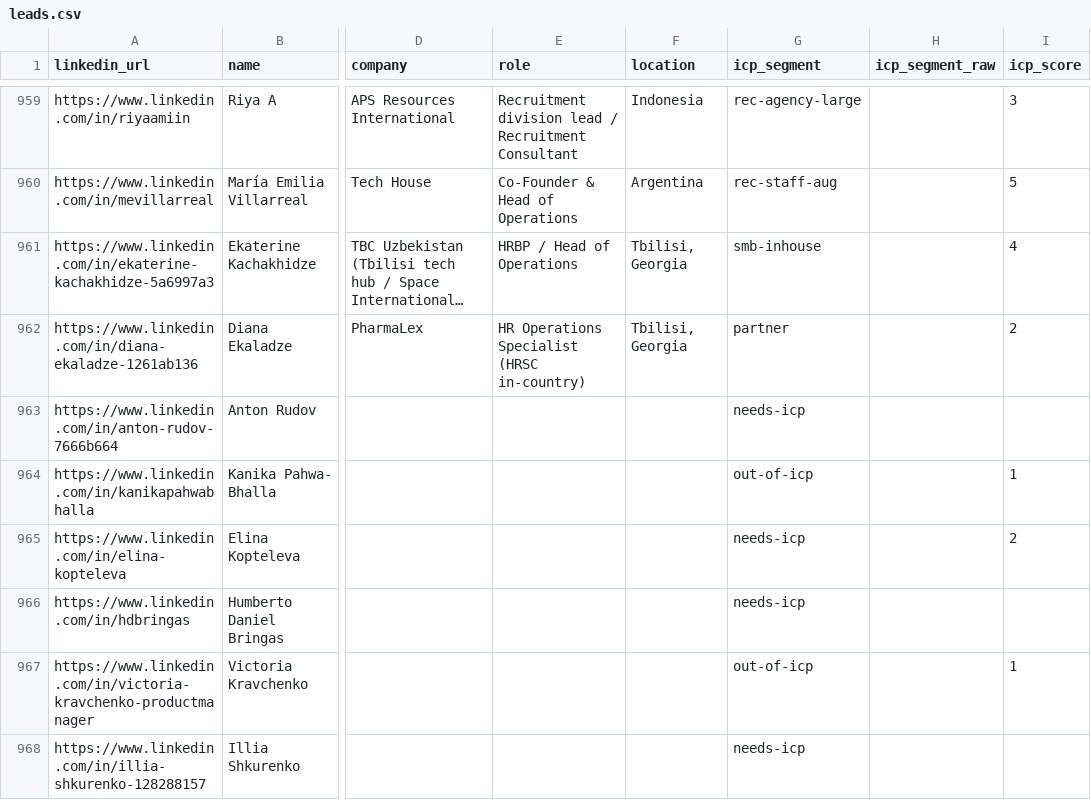
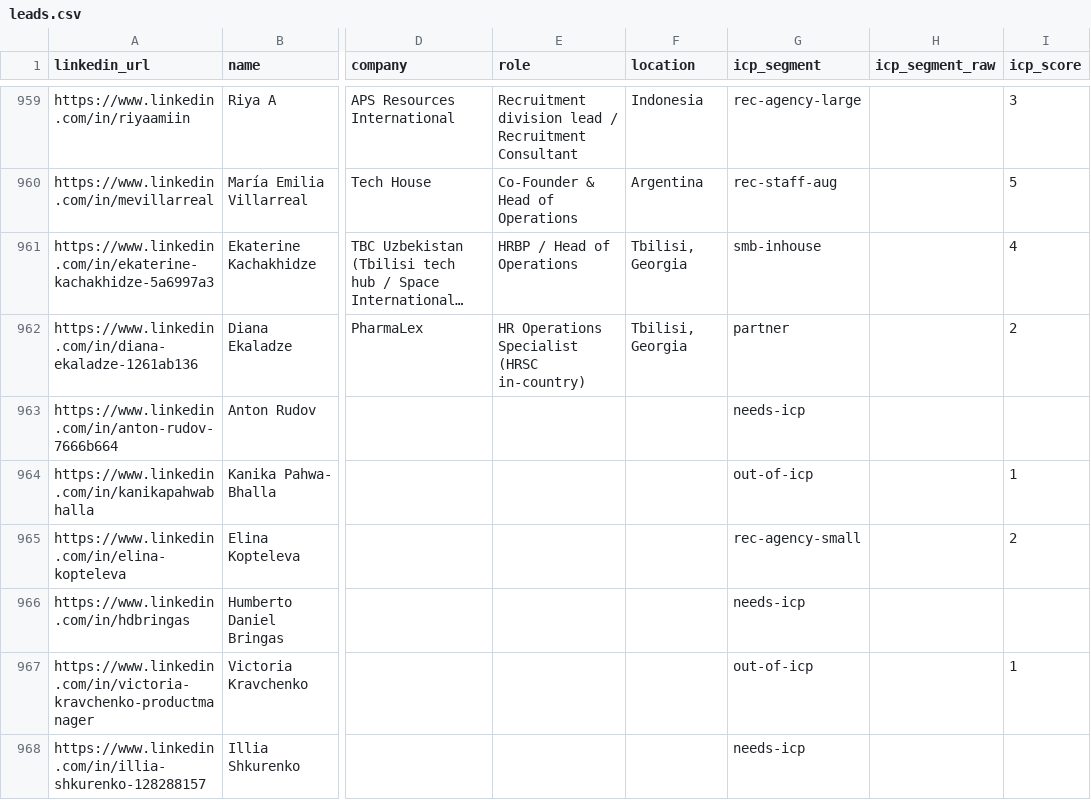
Before and after one commit to aborovkov/hiresignal_sales_brain, a CSV file: crm/leads.csv, drawn as a sheet; only a part is shown, gaps mark what is left out; long unchanged cells end in …; the diff names each change by its address in the sheet, - before the commit and + after, or states it on an @@ line.

```diff
--- a/crm/leads.csv
+++ b/crm/leads.csv
-G965 (icp_segment): needs-icp
+G965 (icp_segment): rec-agency-small
```
Also changed, not shown: crm/events.csv.
